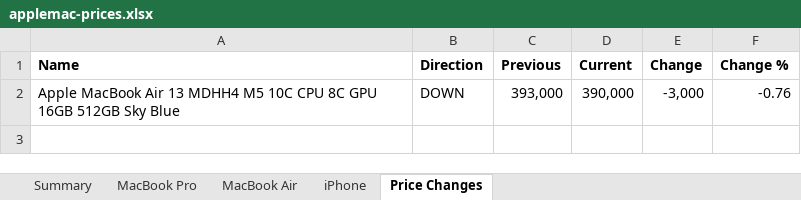
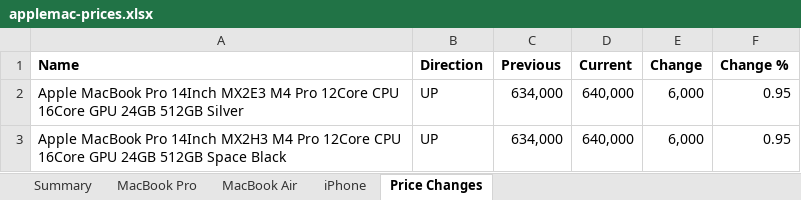
Before and after one commit to MrErrorSan/applemac-pk-tracker, an Excel workbook: web/downloads/applemac-prices.xlsx, sheet Price Changes, drawn as a sheet; values as stored, in another font and other column widths than the file's, no borders; conditional formats not drawn; removed rows and columns are numbered as before the commit, all else as after; the diff names each change by its address in the sheet, - before the commit and + after, or states it on an @@ line.

```diff
--- a/web/downloads/applemac-prices.xlsx (sheet Price Changes)
+++ b/web/downloads/applemac-prices.xlsx (sheet Price Changes)
-row 2: Apple MacBook Air 13 MDHH4 M5 10C CPU 8C GPU 16GB 512GB Sky Blue | DOWN | 393,000 | 390,000 | -3,000 | -0.76
+row 2: Apple MacBook Pro 14Inch MX2E3 M4 Pro 12Core CPU 16Core GPU 24GB 512GB Silver | UP | 634,000 | 640,000 | 6,000 | 0.95
+row 3: Apple MacBook Pro 14Inch MX2H3 M4 Pro 12Core CPU 16Core GPU 24GB 512GB Space Black | UP | 634,000 | 640,000 | 6,000 | 0.95
```
Also changed, not shown: sheet MacBook Pro, sheet MacBook Air, sheet iPhone, sheet Summary, 7 other files.
